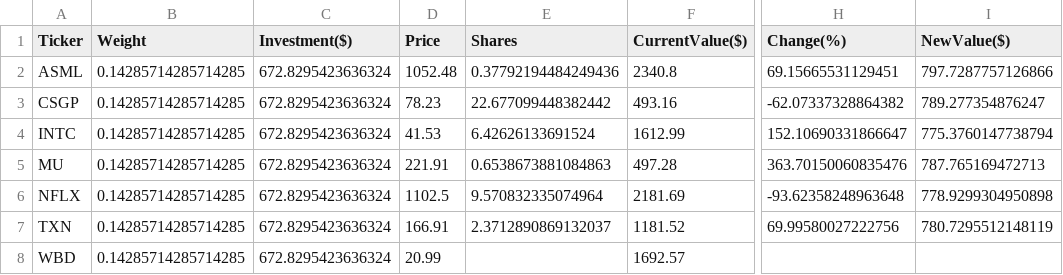
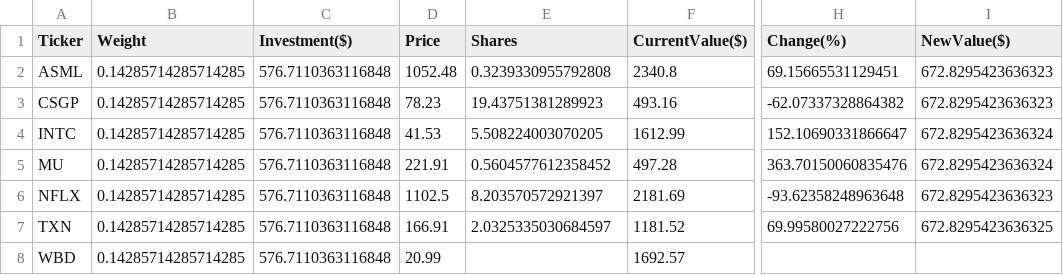
Before and after one commit to borawskiD/AI_STOCK_BOT, a CSV file: results/portfolios/AI_TRIGGER.csv, drawn as a sheet; only a part is shown, gaps mark what is left out; the diff names each change by its address in the sheet, - before the commit and + after, or states it on an @@ line.

```diff
--- a/results/portfolios/AI_TRIGGER.csv
+++ b/results/portfolios/AI_TRIGGER.csv
-C2:C8 (Investment($)): 672.8295423636324
+C2:C8 (Investment($)): 576.7110363116848
-E2 (Shares): 0.37792194484249436
+E2 (Shares): 0.3239330955792808
-I2 (NewValue($)): 797.7287757126866
+I2 (NewValue($)): 672.8295423636323
-E3 (Shares): 22.677099448382442
+E3 (Shares): 19.43751381289923
-I3 (NewValue($)): 789.277354876247
+I3 (NewValue($)): 672.8295423636323
-E4 (Shares): 6.42626133691524
+E4 (Shares): 5.508224003070205
-I4 (NewValue($)): 775.3760147738794
+I4 (NewValue($)): 672.8295423636324
-E5 (Shares): 0.6538673881084863
+E5 (Shares): 0.5604577612358452
-I5 (NewValue($)): 787.765169472713
+I5 (NewValue($)): 672.8295423636324
-E6 (Shares): 9.570832335074964
+E6 (Shares): 8.203570572921397
-I6 (NewValue($)): 778.9299304950898
+I6 (NewValue($)): 672.8295423636323
-E7 (Shares): 2.3712890869132037
+E7 (Shares): 2.0325335030684597
-I7 (NewValue($)): 780.7295512148119
+I7 (NewValue($)): 672.8295423636325
```
Also changed, not shown: results/portfolios/NEWS_TRIGGER.csv, results/portfolios/RANDOM_REGULAR.csv, 2 other files.
